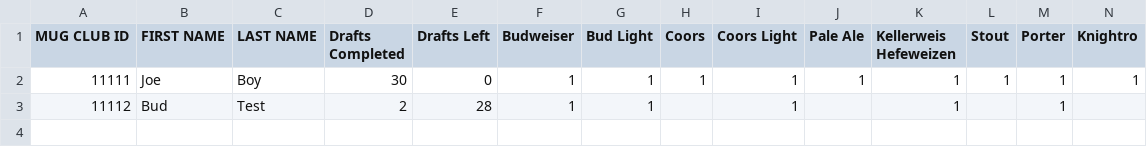
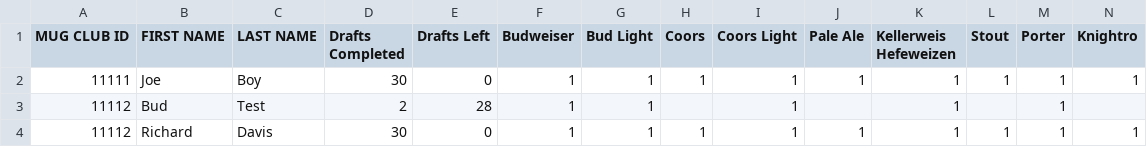
Before and after one commit to r742davis/Mug-Club, a CSV file: client/src/containers/Test.csv, drawn as a sheet; only a part is shown; rows hold the shown columns only; the diff names each change by its address in the sheet, - before the commit and + after, or states it on an @@ line.

```diff
--- a/client/src/containers/Test.csv
+++ b/client/src/containers/Test.csv
+row 4: 11112 | Richard | Davis | 30 | 0 | 1 | 1 | 1 | 1 | 1 | 1 | 1 | 1 | 1
```
Also changed, not shown: 1 other file.
